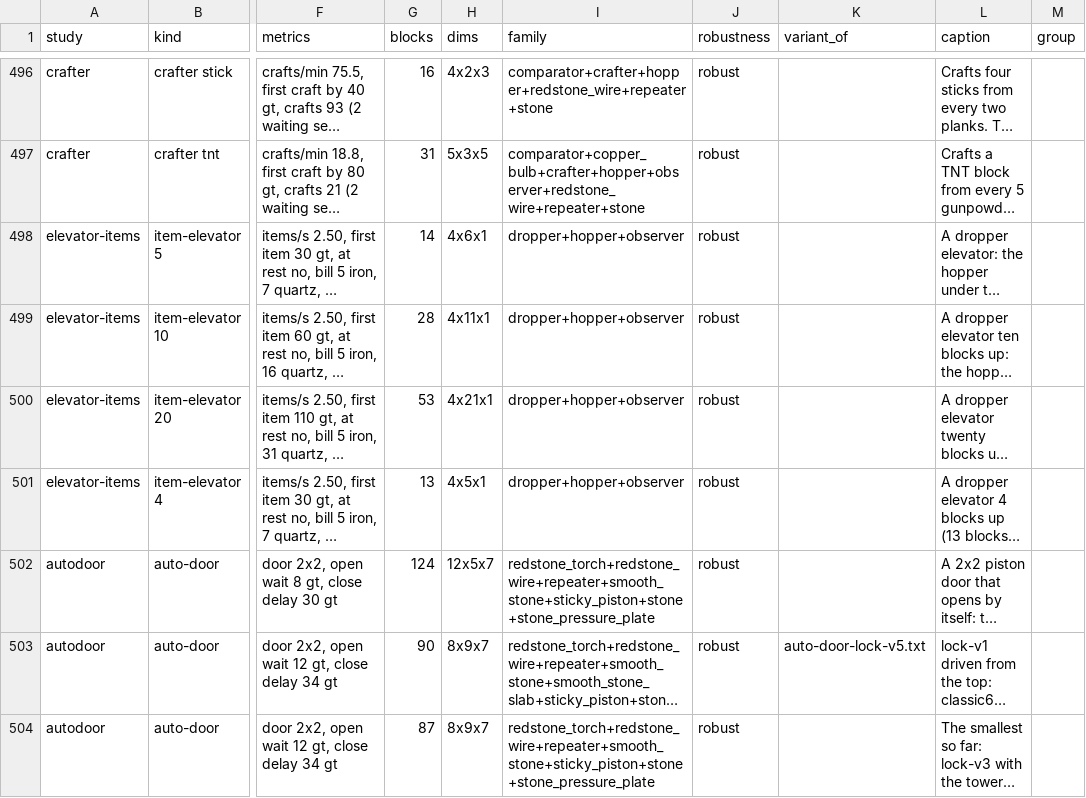
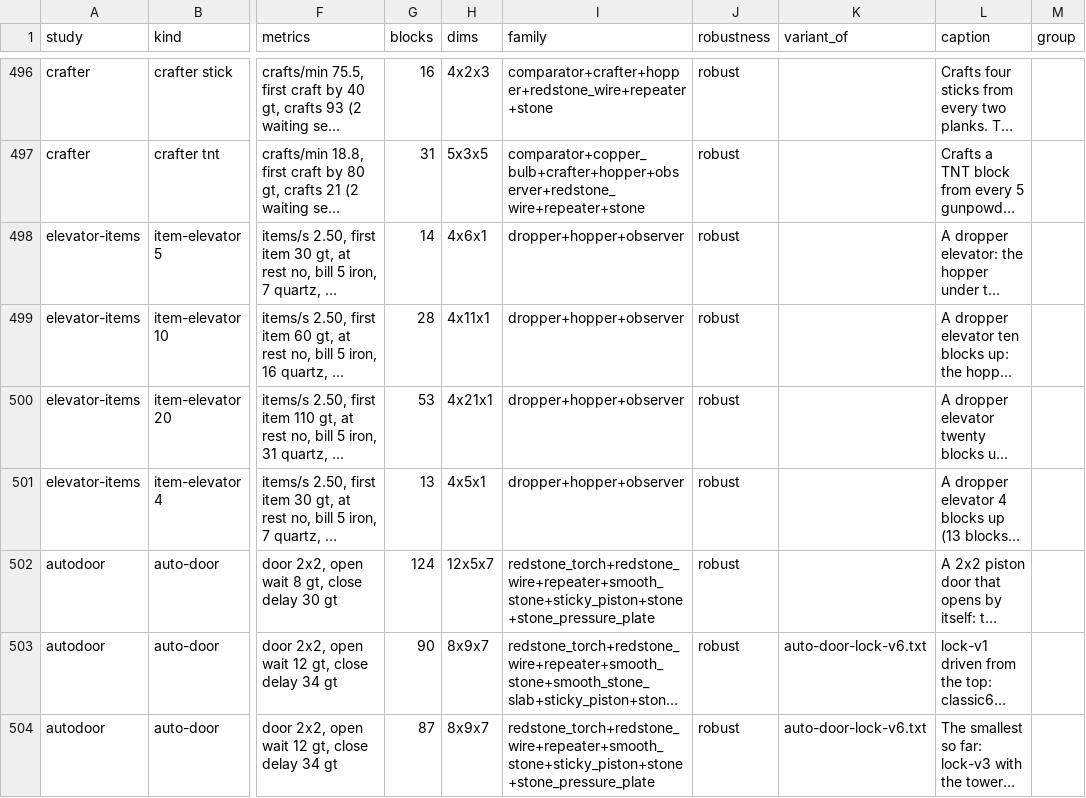
Before and after one commit to vjeux/minecraft-tas, a TSV file: designs/circuits/catalog.tsv, drawn as a sheet; only a part is shown, gaps mark what is left out; long unchanged cells end in …; the diff covers the shown part only; the diff names each change by its address in the sheet, - before the commit and + after, or states it on an @@ line.

Commit message:
automatic doors: lock-v6 (85 blocks, 7x9x7: the tower one row off the door plane, the far outer row's spine at x = 2, where its climb meets no other dust) and lock-v7 (87 blocks, 7x8x7: that spine at y = -3, two blocks stop it climbing into the inner rows' dust); WR.md

```diff
--- a/designs/circuits/catalog.tsv
+++ b/designs/circuits/catalog.tsv
-K503 (variant_of): auto-door-lock-v5.txt
+K503 (variant_of): auto-door-lock-v6.txt
-K504 (variant_of): (empty)
+K504 (variant_of): auto-door-lock-v6.txt
```
Also changed, not shown: 2 added rows elsewhere in this file, designs/circuits/autodoor/archive/captions.tsv, 9 other files.
